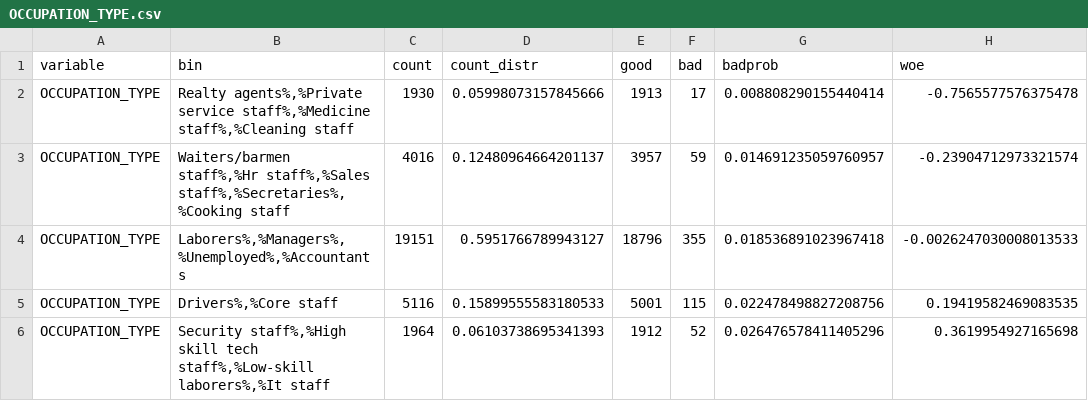
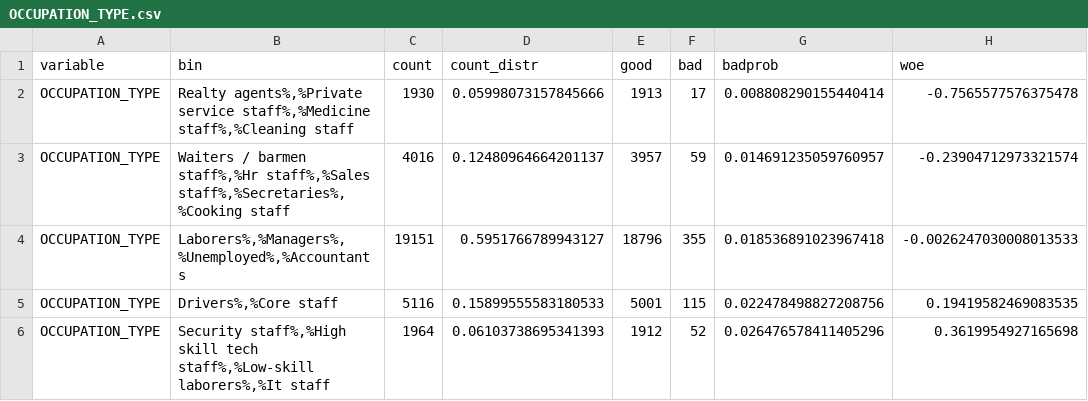
Before and after one commit to dvh549/Financial_Analytics, a CSV file: UI/scorecard/OCCUPATION_TYPE.csv, drawn as a sheet; only a part is shown; the diff names each change by its address in the sheet, - before the commit and + after, or states it on an @@ line.

```diff
--- a/UI/scorecard/OCCUPATION_TYPE.csv
+++ b/UI/scorecard/OCCUPATION_TYPE.csv
-B3 (bin): Waiters/barmen staff%,%Hr staff%,%Sales…
+B3 (bin): Waiters / barmen staff%,%Hr staff%,%Sales…
```
Also changed, not shown: 1 other file.
